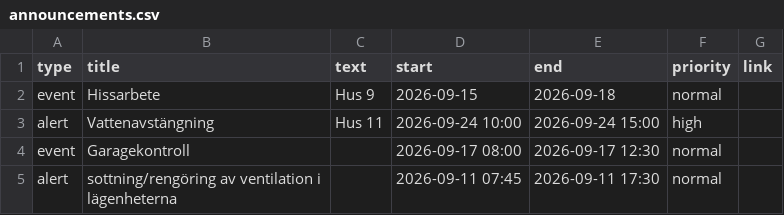
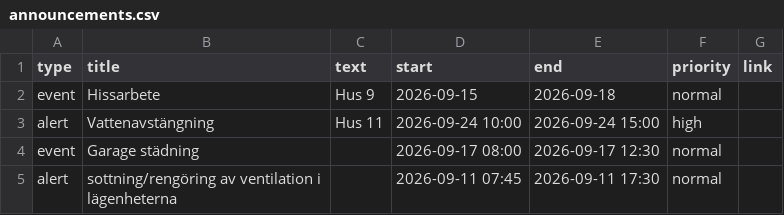
Before and after one commit to jcao00/ektorpsvagen-dashboard, a CSV file: announcements.csv, drawn as a sheet.

Commit message:
Garage städning

```diff
--- a/announcements.csv
+++ b/announcements.csv
@@ -3,3 +3,3 @@ event;Hissarbete;Hus 9;2026-09-15;2026-09-18;normal;
 alert;Vattenavstängning;Hus 11;2026-09-24 10:00;2026-09-24 15:00;high;
-event;Garagekontroll;;2026-09-17 08:00;2026-09-17 12:30;normal;
+event;Garage städning;;2026-09-17 08:00;2026-09-17 12:30;normal;
 alert;sottning/rengöring av ventilation i lägenheterna;;2026-09-11 07:45;2026-09-11 17:30;normal;
```
